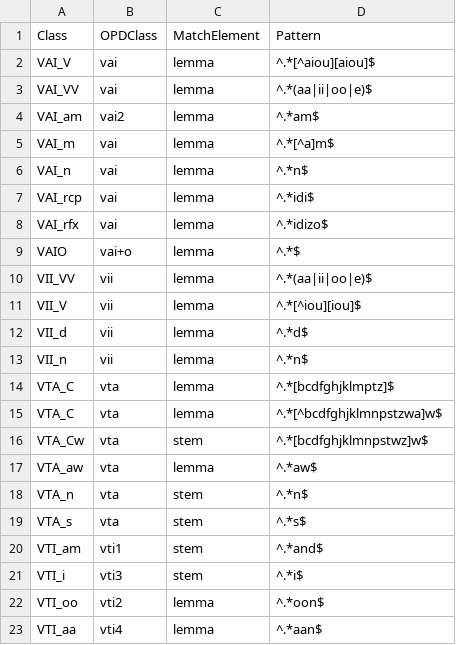
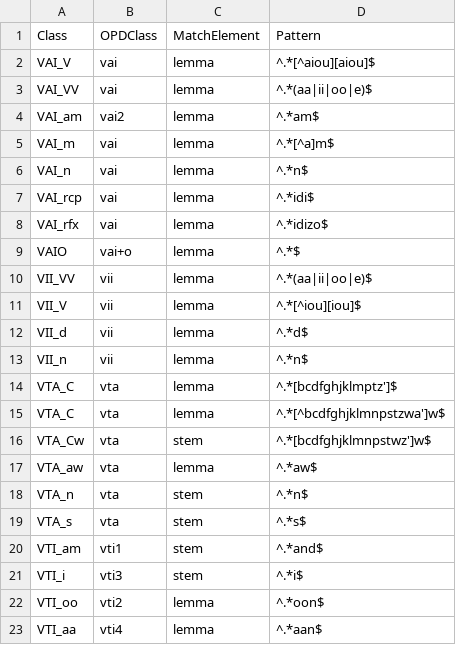
Before and after one commit to ELF-Lab/OjibweMorph, a CSV file: Database/VERBS_paradigm_map.csv, drawn as a sheet.

Commit message:
Added glottal stop

```diff
--- a/Database/VERBS_paradigm_map.csv
+++ b/Database/VERBS_paradigm_map.csv
@@ -13,5 +13,5 @@ VII_d,vii,lemma,"^.*d$"
 VII_n,vii,lemma,"^.*n$"
-VTA_C,vta,lemma,"^.*[bcdfghjklmptz]$"
-VTA_C,vta,lemma,"^.*[^bcdfghjklmnpstzwa]w$"
-VTA_Cw,vta,stem,"^.*[bcdfghjklmnpstwz]w$"
+VTA_C,vta,lemma,"^.*[bcdfghjklmptz']$"
+VTA_C,vta,lemma,"^.*[^bcdfghjklmnpstzwa']w$"
+VTA_Cw,vta,stem,"^.*[bcdfghjklmnpstwz']w$"
 VTA_aw,vta,lemma,"^.*aw$"
```
